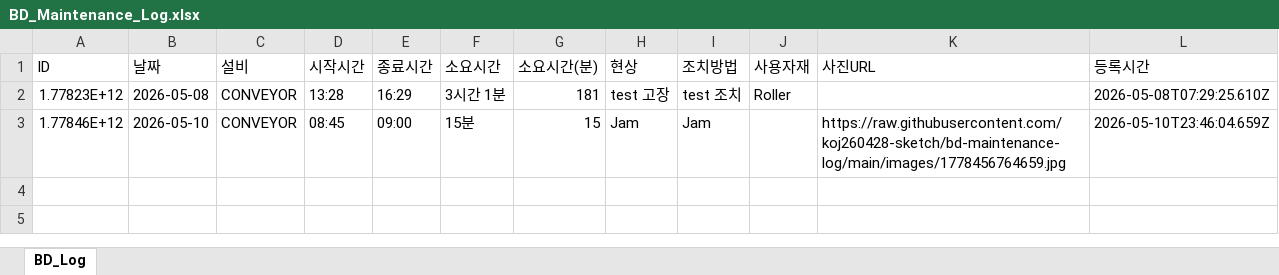
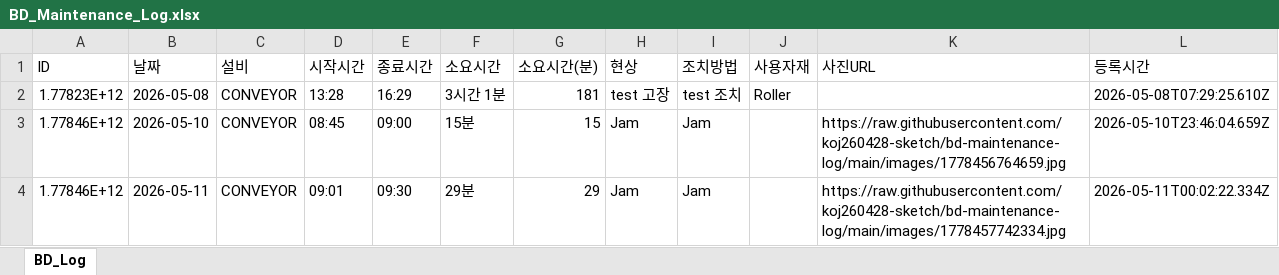
Before and after one commit to koj260428-sketch/bd-maintenance-log, an Excel workbook: data/BD_Maintenance_Log.xlsx, sheet BD_Log, drawn as a sheet; values as stored, in another font and other column widths than the file's, no borders; the diff names each change by its address in the sheet, - before the commit and + after, or states it on an @@ line.

Commit message:
[BD Log] 3 records — 2026-05-11T00:02

```diff
--- a/data/BD_Maintenance_Log.xlsx (sheet BD_Log)
+++ b/data/BD_Maintenance_Log.xlsx (sheet BD_Log)
+row 4: 1.77846E+12 | 2026-05-11 | CONVEYOR | 09:01 | 09:30 | 29분 | 29 | Jam | Jam |  | https://raw.githubusercontent.com/koj260428-sketch/bd-maintenance-log/main/images/1778457742334.jpg | 2026-05-11T00:02:22.334Z
```
